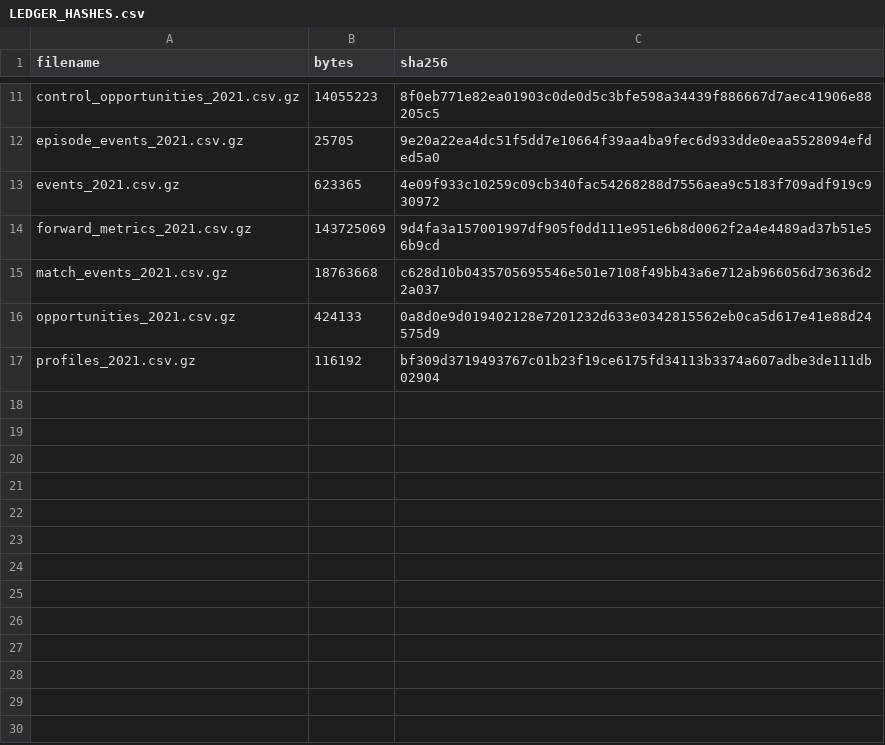
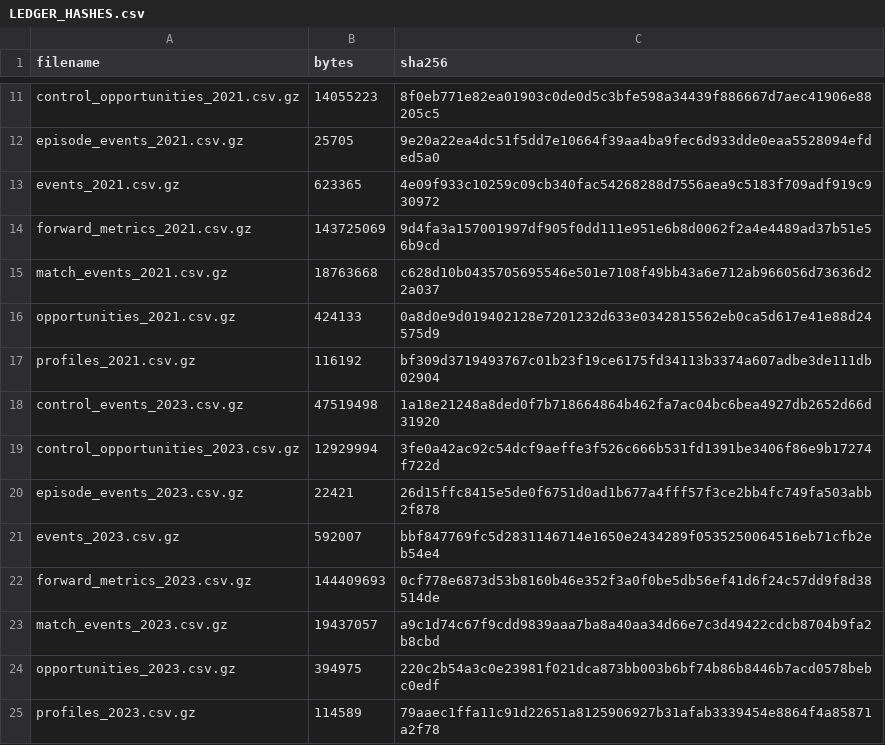
Before and after one commit to dylankazakovas93-dev/HVN, a CSV file: outputs/stage_02/LEDGER_HASHES.csv, drawn as a sheet; only a part is shown, gaps mark what is left out.

```diff
--- a/outputs/stage_02/LEDGER_HASHES.csv
+++ b/outputs/stage_02/LEDGER_HASHES.csv
@@ -17 +17,9 @@ opportunities_2021.csv.gz,424133,0a8d0e9d019402128e7201232d633e0342815562eb0ca5d
 profiles_2021.csv.gz,116192,bf309d3719493767c01b23f19ce6175fd34113b3374a607adbe3de111db02904
+control_events_2023.csv.gz,47519498,1a18e21248a8ded0f7b718664864b462fa7ac04bc6bea4927db2652d66d31920
+control_opportunities_2023.csv.gz,12929994,3fe0a42ac92c54dcf9aeffe3f526c666b531fd1391be3406f86e9b17274f722d
+episode_events_2023.csv.gz,22421,26d15ffc8415e5de0f6751d0ad1b677a4fff57f3ce2bb4fc749fa503abb2f878
+events_2023.csv.gz,592007,bbf847769fc5d2831146714e1650e2434289f0535250064516eb71cfb2eb54e4
+forward_metrics_2023.csv.gz,144409693,0cf778e6873d53b8160b46e352f3a0f0be5db56ef41d6f24c57dd9f8d38514de
+match_events_2023.csv.gz,19437057,a9c1d74c67f9cdd9839aaa7ba8a40aa34d66e7c3d49422cdcb8704b9fa2b8cbd
+opportunities_2023.csv.gz,394975,220c2b54a3c0e23981f021dca873bb003b6bf74b86b8446b7acd0578bebc0edf
+profiles_2023.csv.gz,114589,79aaec1ffa11c91d22651a8125906927b31afab3339454e8864f4a85871a2f78
```
Also changed, not shown: RUN_REGISTRY.csv, research/hvn/PARTITION_ACCESS_LOG.csv, 8 other files.
